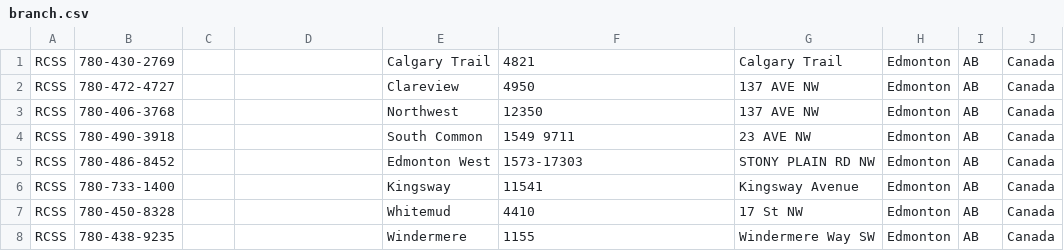
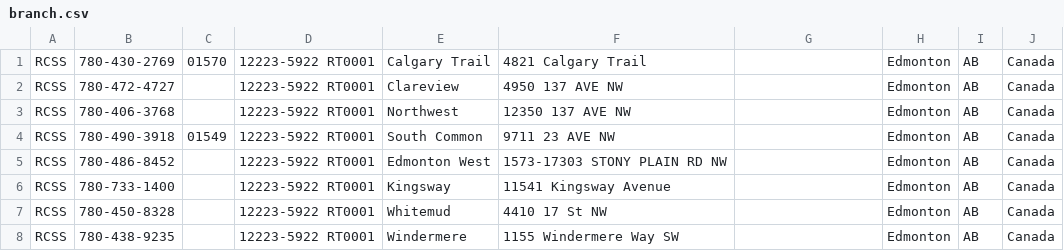
Before and after one commit to EricCheung3/op-backend, a CSV file: parser-stores/src/main/resources/config/RCSS/branch.csv, drawn as a sheet.

```diff
--- a/parser-stores/src/main/resources/config/RCSS/branch.csv
+++ b/parser-stores/src/main/resources/config/RCSS/branch.csv
@@ -1,8 +1,8 @@
-RCSS,780-430-2769,,, Calgary Trail, 4821, Calgary Trail,Edmonton,AB,Canada,
-RCSS,780-472-4727,,, Clareview, 4950, 137 AVE NW, Edmonton,AB,Canada,
-RCSS,780-406-3768,,, Northwest, 12350, 137 AVE NW, Edmonton,AB,Canada,
-RCSS,780-490-3918,,, South Common, 1549 9711, 23 AVE NW, Edmonton,AB,Canada,
-RCSS,780-486-8452,,, Edmonton West, 1573-17303, STONY PLAIN RD NW, Edmonton,AB,Canada,
-RCSS,780-733-1400,,, Kingsway, 11541, Kingsway Avenue,Edmonton,AB,Canada,
-RCSS,780-450-8328,,, Whitemud, 4410, 17 St NW,Edmonton,AB,Canada,
-RCSS,780-438-9235,,, Windermere, 1155, Windermere Way SW,Edmonton,AB,Canada,
+RCSS,780-430-2769,01570,12223-5922 RT0001, Calgary Trail, 4821 Calgary Trail,,Edmonton,AB,Canada,
+RCSS,780-472-4727,,12223-5922 RT0001, Clareview, 4950 137 AVE NW,, Edmonton,AB,Canada,
+RCSS,780-406-3768,,12223-5922 RT0001, Northwest, 12350 137 AVE NW,, Edmonton,AB,Canada,
+RCSS,780-490-3918,01549,12223-5922 RT0001, South Common, 9711 23 AVE NW,, Edmonton,AB,Canada,
+RCSS,780-486-8452,,12223-5922 RT0001, Edmonton West, 1573-17303 STONY PLAIN RD NW,, Edmonton,AB,Canada,
+RCSS,780-733-1400,,12223-5922 RT0001, Kingsway, 11541 Kingsway Avenue,, Edmonton,AB,Canada,
+RCSS,780-450-8328,,12223-5922 RT0001, Whitemud, 4410 17 St NW,, Edmonton,AB,Canada,
+RCSS,780-438-9235,,12223-5922 RT0001, Windermere, 1155 Windermere Way SW,,Edmonton,AB,Canada,
```
Also changed, not shown: 28 other files.
